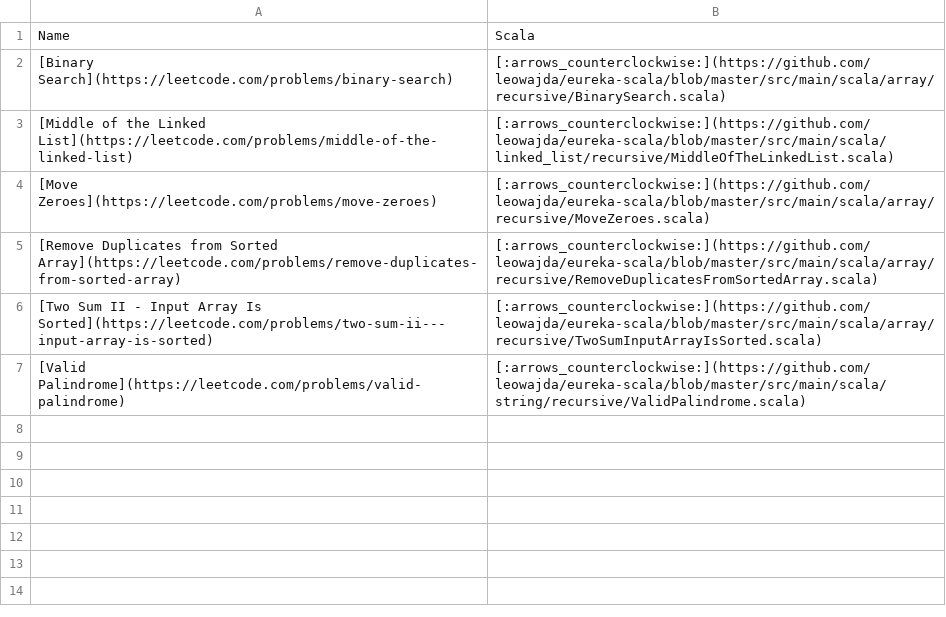
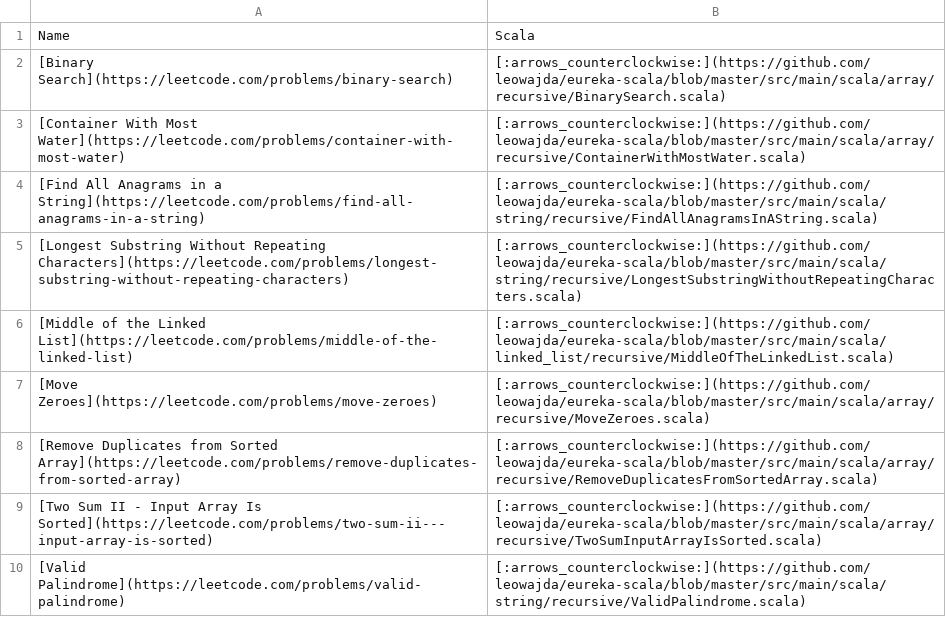
Before and after one commit to leowajda/eureka-scala, a CSV file: content/data.csv, drawn as a sheet; the diff names each change by its address in the sheet, - before the commit and + after, or states it on an @@ line.

```diff
--- a/content/data.csv
+++ b/content/data.csv
+row 3: [Container With Most Water](https://leetcode.com/problems/container-with-most-water) | [:arrows_counterclockwise:](https://github.com/leowajda/eureka-scala/blob/master/src/main/scala/array/recursive/ContainerWithMostWater.scala)
+row 4: [Find All Anagrams in a String](https://leetcode.com/problems/find-all-anagrams-in-a-string) | [:arrows_counterclockwise:](https://github.com/leowajda/eureka-scala/blob/master/src/main/scala/string/recursive/FindAllAnagramsInAString.scala)
+row 5: [Longest Substring Without Repeating Characters](https://leetcode.com/problems/longest-substring-without-repeating-characters) | [:arrows_counterclockwise:](https://github.com/leowajda/eureka-scala/blob/master/src/main/scala/string/recursive/LongestSubstringWithoutRepeatingCharacters.scala)
```
Also changed, not shown: 1 other file.
